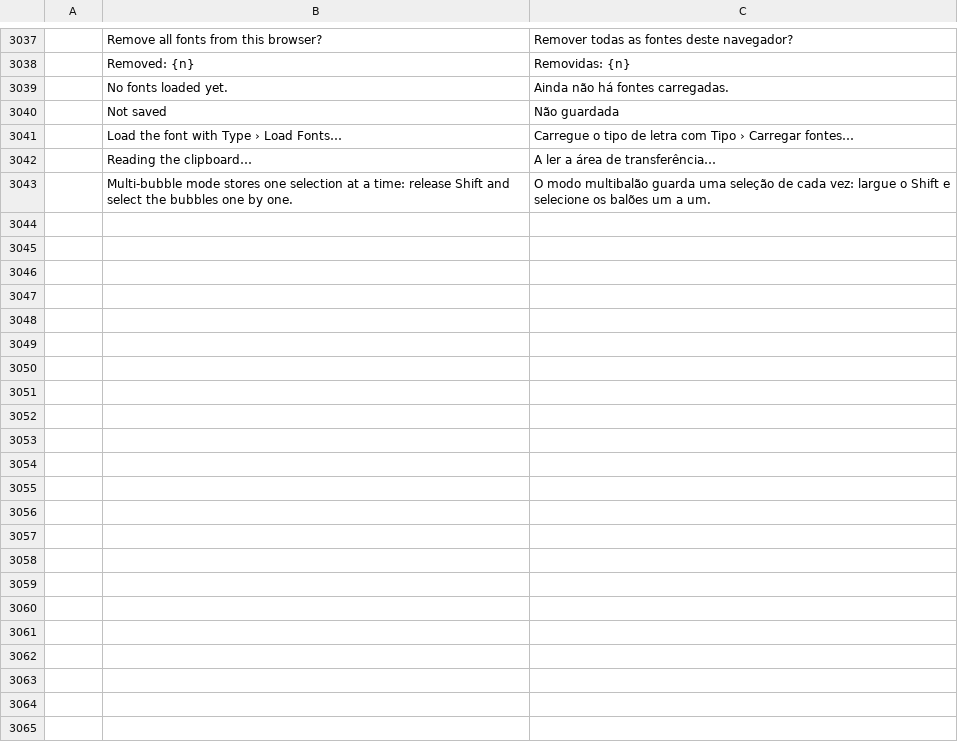
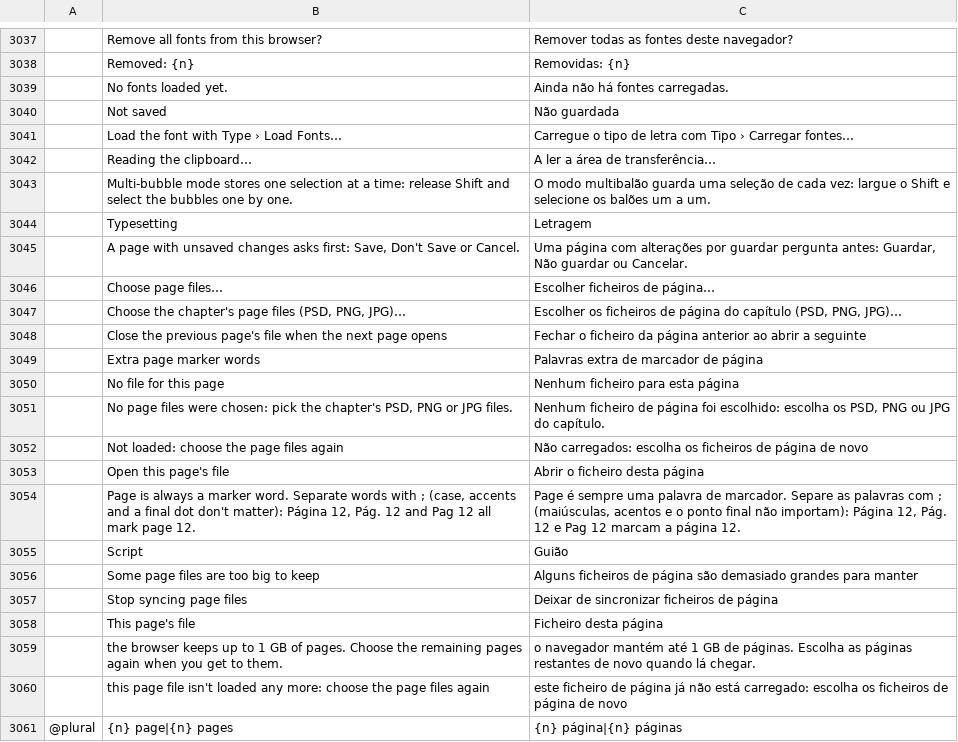
Before and after one commit to ChoqueCastroLD/capishot, a TSV file: crates/ui-egui/src/i18n/pt-pt.tsv, drawn as a sheet; only a part is shown, gaps mark what is left out; the diff names each change by its address in the sheet, - before the commit and + after, or states it on an @@ line.

```diff
--- a/crates/ui-egui/src/i18n/pt-pt.tsv
+++ b/crates/ui-egui/src/i18n/pt-pt.tsv
+row 3044:  | Typesetting | Letragem
+row 3045:  | A page with unsaved changes asks first: Save, Don't Save or Cancel. | Uma página com alterações por guardar pergunta antes: Guardar, Não guardar ou Cancelar.
+row 3046:  | Choose page files… | Escolher ficheiros de página…
+row 3047:  | Choose the chapter's page files (PSD, PNG, JPG)… | Escolher os ficheiros de página do capítulo (PSD, PNG, JPG)…
+row 3048:  | Close the previous page's file when the next page opens | Fechar o ficheiro da página anterior ao abrir a seguinte
+row 3049:  | Extra page marker words | Palavras extra de marcador de página
+row 3050:  | No file for this page | Nenhum ficheiro para esta página
+row 3051:  | No page files were chosen: pick the chapter's PSD, PNG or JPG files. | Nenhum ficheiro de página foi escolhido: escolha os PSD, PNG ou JPG do capítulo.
+row 3052:  | Not loaded: choose the page files again | Não carregados: escolha os ficheiros de página de novo
+row 3053:  | Open this page's file | Abrir o ficheiro desta página
+row 3054:  | Page is always a marker word. Separate words with ; (case, accents and a final dot don't matter): Página 12, Pág. 12 and Pag 12 all mark page 12. | Page é sempre uma palavra de marcador. Separe as palavras com ; (maiúsculas, acentos e o ponto final não importam): Página 12, Pág. 12 e Pag 12 marcam a página 12.
+row 3055:  | Script | Guião
+row 3056:  | Some page files are too big to keep | Alguns ficheiros de página são demasiado grandes para manter
+row 3057:  | Stop syncing page files | Deixar de sincronizar ficheiros de página
+row 3058:  | This page's file | Ficheiro desta página
+row 3059:  | the browser keeps up to 1 GB of pages. Choose the remaining pages again when you get to them. | o navegador mantém até 1 GB de páginas. Escolha as páginas restantes de novo quando lá chegar.
+row 3060:  | this page file isn't loaded any more: choose the page files again | este ficheiro de página já não está carregado: escolha os ficheiros de página de novo
+row 3061: @plural | {n} page|{n} pages | {n} página|{n} páginas
```
Also changed, not shown: crates/ui-egui/src/i18n/el.tsv, crates/ui-egui/src/i18n/es.tsv, 34 other files.
